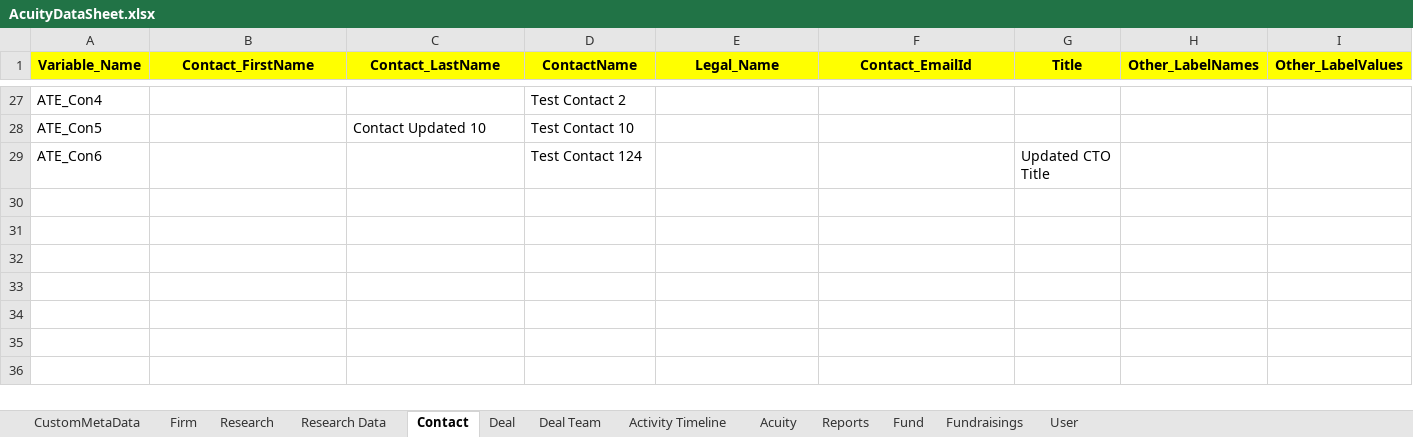
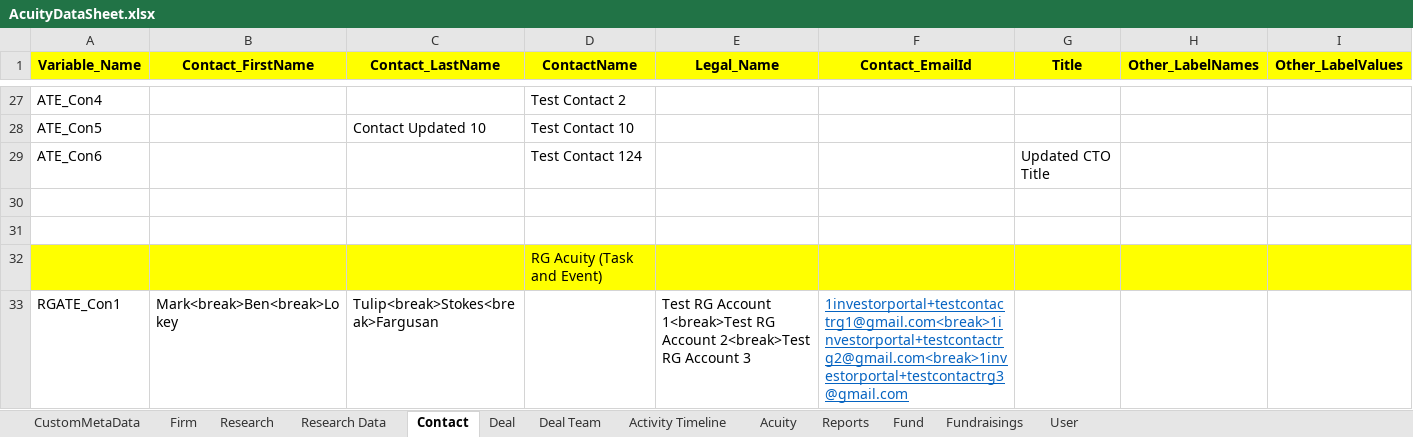
Before and after one commit to NitinNavatar/PE4.7, an Excel workbook: AcuityDataSheet.xlsx, sheet Contact, drawn as a sheet; only a part is shown, gaps mark what is left out; values as stored, in another font and other column widths than the file's, no borders; the diff names each change by its address in the sheet, - before the commit and + after, or states it on an @@ line.

```diff
--- a/AcuityDataSheet.xlsx (sheet Contact)
+++ b/AcuityDataSheet.xlsx (sheet Contact)
+row 30: (empty)
+row 31: (empty)
+row 32:  |  |  | RG Acuity (Task and Event)
+row 33: RGATE_Con1 | Mark<break>Ben<break>Lokey | Tulip<break>Stokes<break>Fargusan |  | Test RG Account 1<break>Test RG Account 2<break>Test RG Account 3 | 1investorportal+testcontactrg1@gmail.com<break>1investorportal+testcontactrg2@gmail.com<break>1investorportal+testcontactrg3@gmail.com
```
Also changed, not shown: sheet CustomMetaData, sheet Fund, sheet Deal, sheet Firm, 2 other files.
